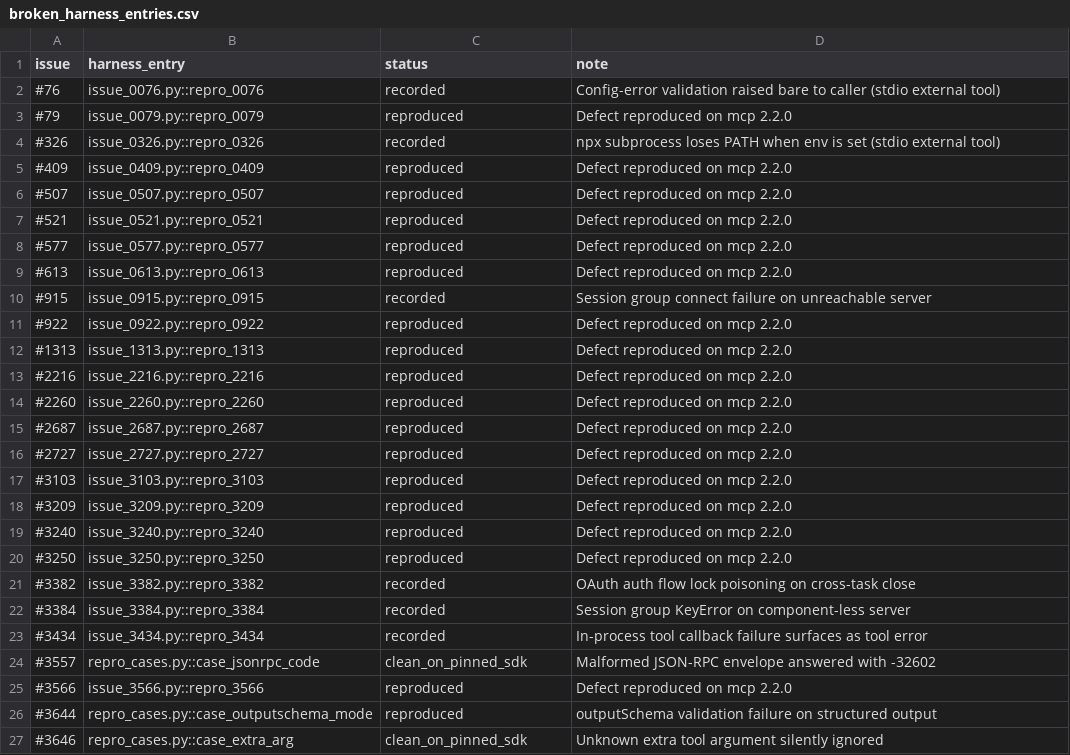
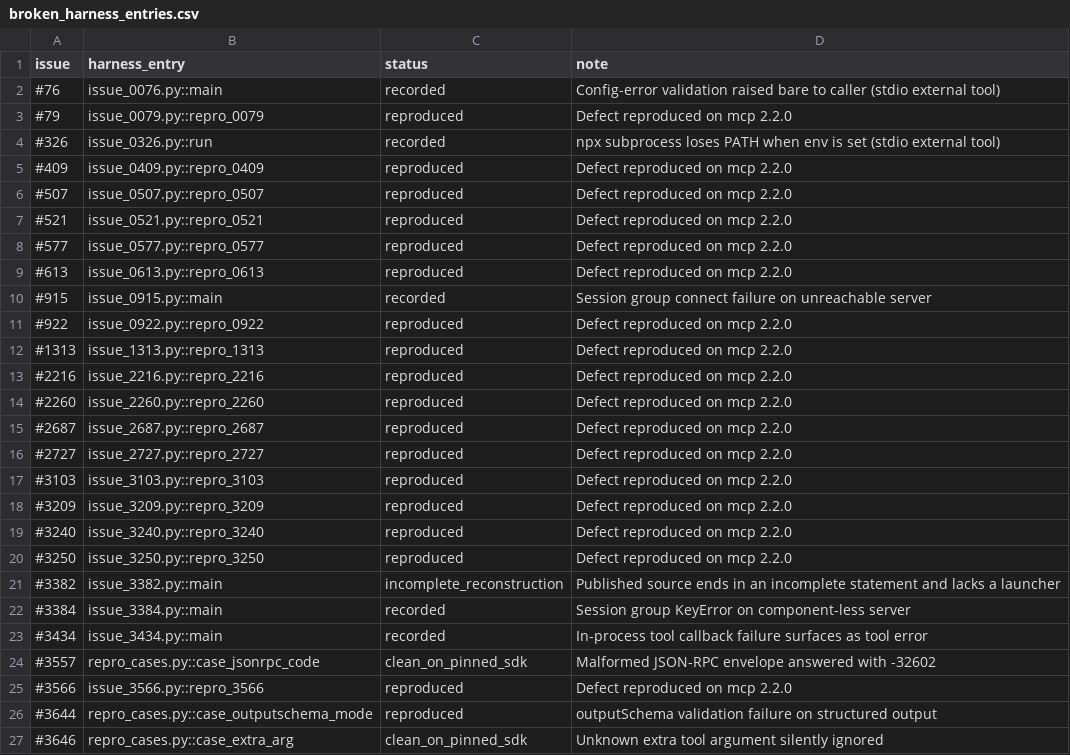
Before and after one commit to gretelckh/mcp-fault-localisation-artifacts, a CSV file: data/broken_harness_entries.csv, drawn as a sheet.

```diff
--- a/data/broken_harness_entries.csv
+++ b/data/broken_harness_entries.csv
@@ -1,5 +1,5 @@
 issue,harness_entry,status,note
-#76,issue_0076.py::repro_0076,recorded,Config-error validation raised bare to caller (stdio external tool)
+#76,issue_0076.py::main,recorded,Config-error validation raised bare to caller (stdio external tool)
 #79,issue_0079.py::repro_0079,reproduced,Defect reproduced on mcp 2.2.0
-#326,issue_0326.py::repro_0326,recorded,npx subprocess loses PATH when env is set (stdio external tool)
+#326,issue_0326.py::run,recorded,npx subprocess loses PATH when env is set (stdio external tool)
 #409,issue_0409.py::repro_0409,reproduced,Defect reproduced on mcp 2.2.0
@@ -9,3 +9,3 @@ issue,harness_entry,status,note
 #613,issue_0613.py::repro_0613,reproduced,Defect reproduced on mcp 2.2.0
-#915,issue_0915.py::repro_0915,recorded,Session group connect failure on unreachable server
+#915,issue_0915.py::main,recorded,Session group connect failure on unreachable server
 #922,issue_0922.py::repro_0922,reproduced,Defect reproduced on mcp 2.2.0
@@ -20,5 +20,5 @@ issue,harness_entry,status,note
 #3250,issue_3250.py::repro_3250,reproduced,Defect reproduced on mcp 2.2.0
-#3382,issue_3382.py::repro_3382,recorded,OAuth auth flow lock poisoning on cross-task close
-#3384,issue_3384.py::repro_3384,recorded,Session group KeyError on component-less server
-#3434,issue_3434.py::repro_3434,recorded,In-process tool callback failure surfaces as tool error
+#3382,issue_3382.py::main,incomplete_reconstruction,Published source ends in an incomplete statement and lacks a launcher
+#3384,issue_3384.py::main,recorded,Session group KeyError on component-less server
+#3434,issue_3434.py::main,recorded,In-process tool callback failure surfaces as tool error
 #3557,repro_cases.py::case_jsonrpc_code,clean_on_pinned_sdk,Malformed JSON-RPC envelope answered with -32602
```
Also changed, not shown: data/active_bugs_339.csv, data/transport_72.csv, 22 other files.
